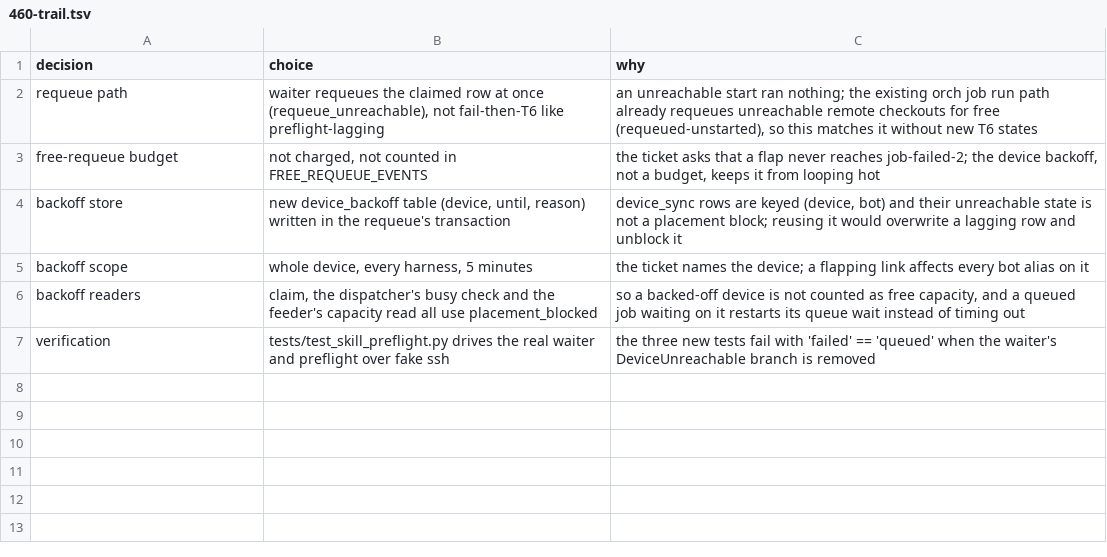
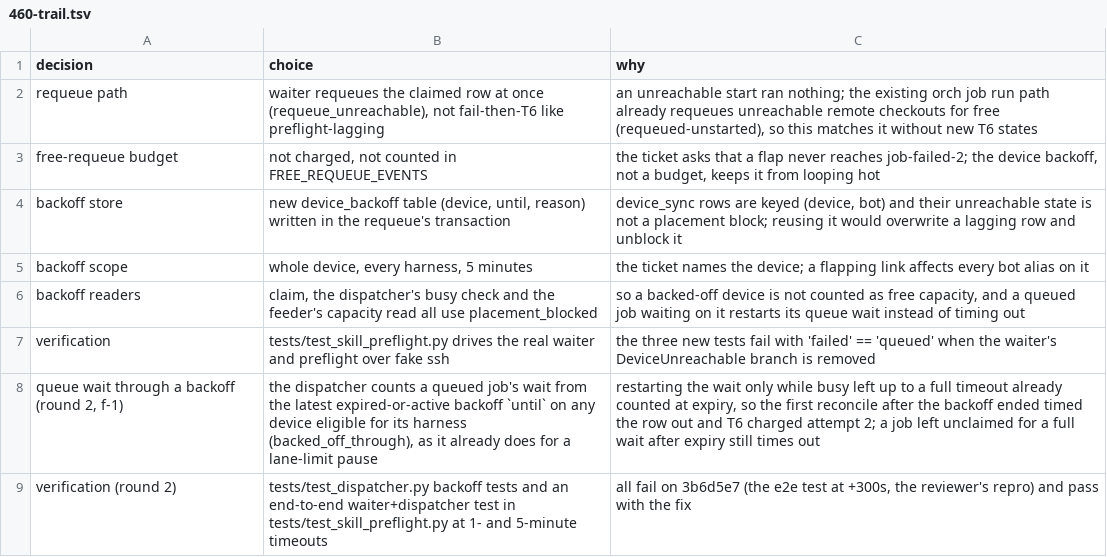
Before and after one commit to maxharris1/factory, a TSV file: docs/decisions/460-trail.tsv, drawn as a sheet; the diff names each change by its address in the sheet, - before the commit and + after, or states it on an @@ line.

```diff
--- a/docs/decisions/460-trail.tsv
+++ b/docs/decisions/460-trail.tsv
+row 8: queue wait through a backoff (round 2, f-1) | the dispatcher counts a queued job's wait from the latest expired-or-active backoff `until` on any device eligible for its harness (backed_off_through), as it already does for a lane-limit pause | restarting the wait only while busy left up to a full timeout already counted at expiry, so the first reconcile after the backoff ended timed the row out and T6 charged attempt 2; a job left unclaimed for a full wait after expiry still times out
+row 9: verification (round 2) | tests/test_dispatcher.py backoff tests and an end-to-end waiter+dispatcher test in tests/test_skill_preflight.py at 1- and 5-minute timeouts | all fail on 3b6d5e7 (the e2e test at +300s, the reviewer's repro) and pass with the fix
```
Also changed, not shown: 5 other files.
